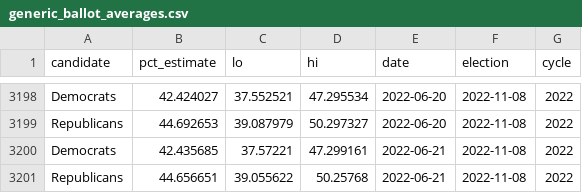
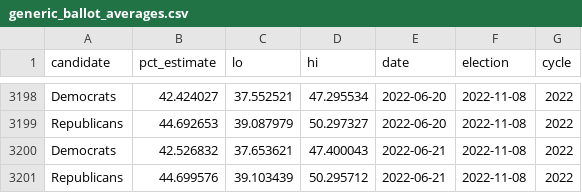
Before and after one commit to dcadata/fivey-is-an-emotional-fox, a CSV file: data/generic_ballot_averages.csv, drawn as a sheet; only a part is shown, gaps mark what is left out.

```diff
--- a/data/generic_ballot_averages.csv
+++ b/data/generic_ballot_averages.csv
@@ -3199,3 +3199,3 @@ Democrats,42.424027,37.552521,47.295534,2022-06-20,2022-11-08,2022
 Republicans,44.692653,39.087979,50.297327,2022-06-20,2022-11-08,2022
-Democrats,42.435685,37.57221,47.299161,2022-06-21,2022-11-08,2022
-Republicans,44.656651,39.055622,50.25768,2022-06-21,2022-11-08,2022
+Democrats,42.526832,37.653621,47.400043,2022-06-21,2022-11-08,2022
+Republicans,44.699576,39.103439,50.295712,2022-06-21,2022-11-08,2022
```
Also changed, not shown: 1 other file.
